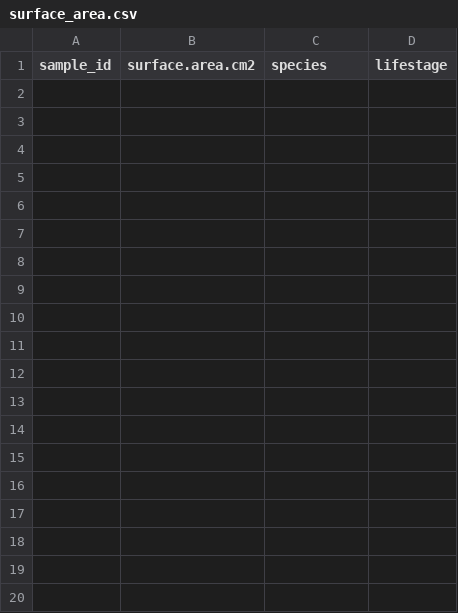
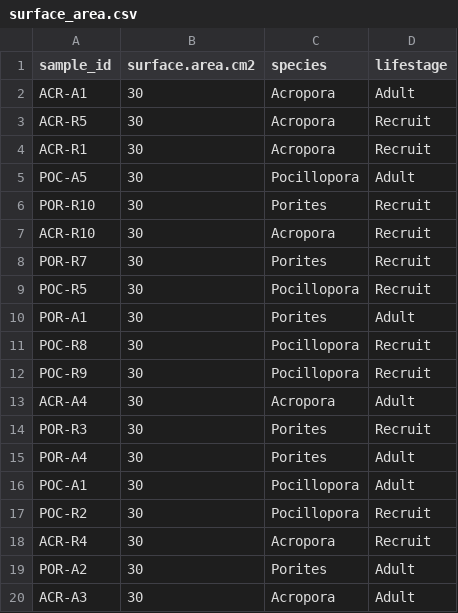
Before and after one commit to AHuffmyer/moorea_symbiotic_exchange_2023, a CSV file: output/physiology/surface_area/surface_area.csv, drawn as a sheet; only a part is shown; the diff covers the shown part only.

```diff
--- a/output/physiology/surface_area/surface_area.csv
+++ b/output/physiology/surface_area/surface_area.csv
@@ -1 +1,20 @@
 sample_id,surface.area.cm2,species,lifestage
+ACR-A1,30,Acropora,Adult
+ACR-R5,30,Acropora,Recruit
+ACR-R1,30,Acropora,Recruit
+POC-A5,30,Pocillopora,Adult
+POR-R10,30,Porites,Recruit
+ACR-R10,30,Acropora,Recruit
+POR-R7,30,Porites,Recruit
+POC-R5,30,Pocillopora,Recruit
+POR-A1,30,Porites,Adult
+POC-R8,30,Pocillopora,Recruit
+POC-R9,30,Pocillopora,Recruit
+ACR-A4,30,Acropora,Adult
+POR-R3,30,Porites,Recruit
+POR-A4,30,Porites,Adult
+POC-A1,30,Pocillopora,Adult
+POC-R2,30,Pocillopora,Recruit
+ACR-R4,30,Acropora,Recruit
+POR-A2,30,Porites,Adult
+ACR-A3,30,Acropora,Adult
```
Also changed, not shown: 11 added rows elsewhere in this file, data/pi_curves/pi_curves_sample_metadata.csv, 1 other file.
